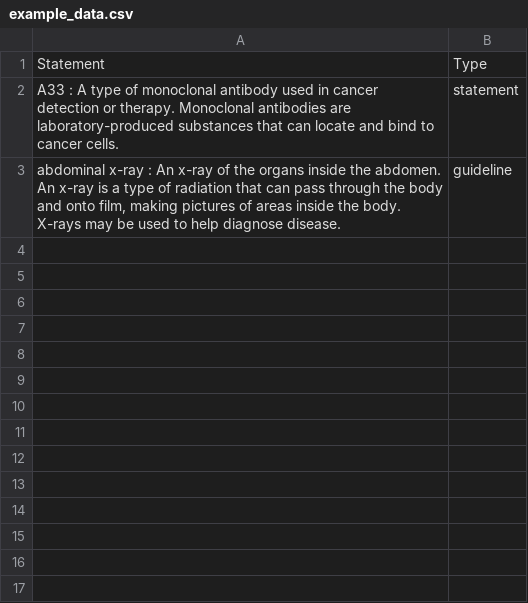
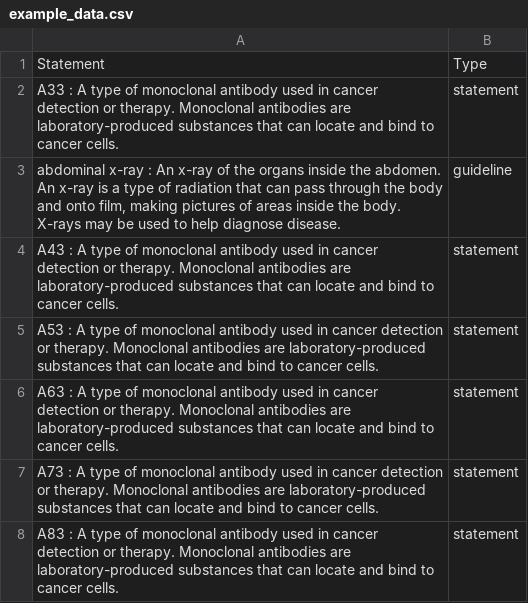
Before and after one commit to d23845jg/ExplanationBankAnnotator, a CSV file: server/searchEngine/example_data.csv, drawn as a sheet; the diff names each change by its address in the sheet, - before the commit and + after, or states it on an @@ line.

```diff
--- a/server/searchEngine/example_data.csv
+++ b/server/searchEngine/example_data.csv
+row 4: A43 : A type of monoclonal antibody used in cancer detection or therapy. Monoclonal antibodies are laboratory-produced substances that can locate and bind to cancer cells. | statement
+row 5: A53 : A type of monoclonal antibody used in cancer detection or therapy. Monoclonal antibodies are laboratory-produced substances that can locate and bind to cancer cells. | statement
+row 6: A63 : A type of monoclonal antibody used in cancer detection or therapy. Monoclonal antibodies are laboratory-produced substances that can locate and bind to cancer cells. | statement
+row 7: A73 : A type of monoclonal antibody used in cancer detection or therapy. Monoclonal antibodies are laboratory-produced substances that can locate and bind to cancer cells. | statement
+row 8: A83 : A type of monoclonal antibody used in cancer detection or therapy. Monoclonal antibodies are laboratory-produced substances that can locate and bind to cancer cells. | statement
```
Also changed, not shown: 10 other files.
